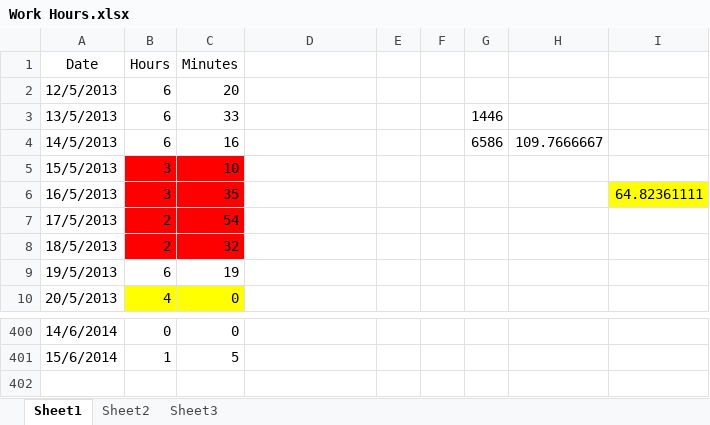
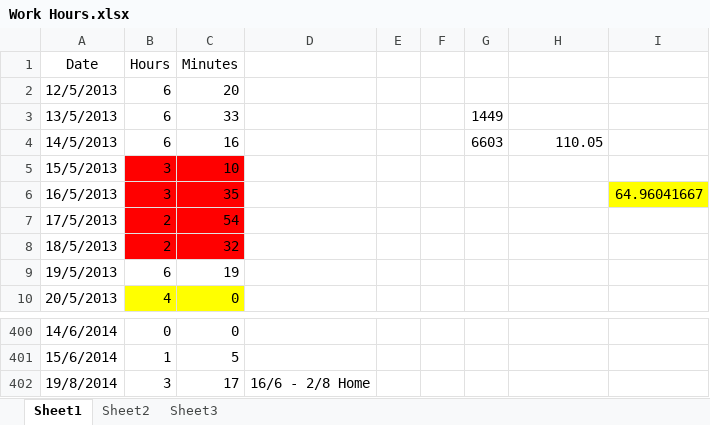
Before and after one commit to Synex-83/GSOM, an Excel workbook: Time Keeping/Work Hours.xlsx, sheet Sheet1, drawn as a sheet; only a part is shown, gaps mark what is left out; values as stored, in another font and other column widths than the file's, no borders; the diff names each change by its address in the sheet, - before the commit and + after, or states it on an @@ line.

Commit message:
tu

```diff
--- a/Time Keeping/Work Hours.xlsx (sheet Sheet1)
+++ b/Time Keeping/Work Hours.xlsx (sheet Sheet1)
-G3: 1446
+G3: 1449
-G4: 6586
+G4: 6603
-H4: 109.7666667
+H4: 110.05
-I6: 64.82361111
+I6: 64.96041667
+row 402: 19/8/2014 | 3 | 17 | 16/6 - 2/8 Home
```
